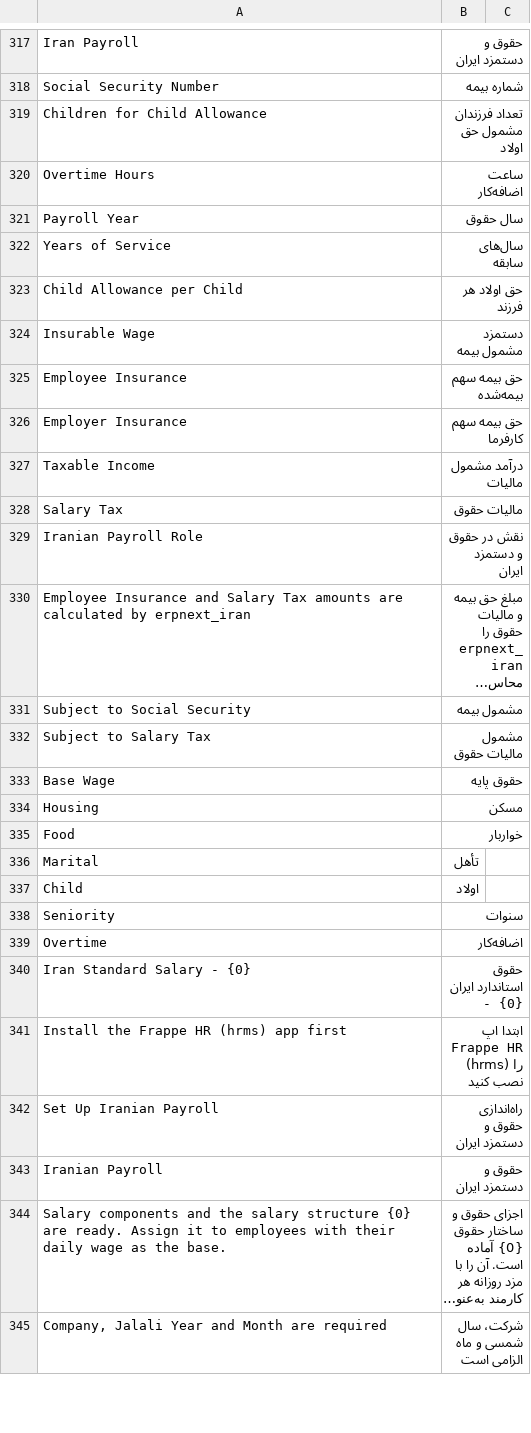
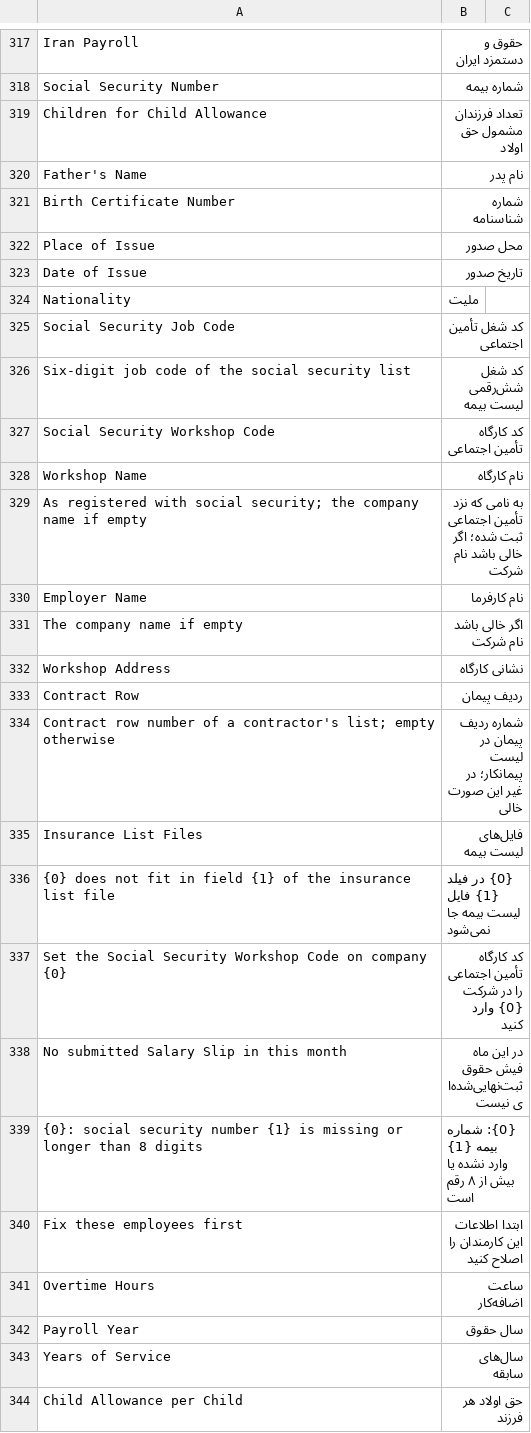
Before and after one commit to bijanshdevops/erpnext_iran, a CSV file: erpnext_iran/translations/fa.csv, drawn as a sheet; only a part is shown, gaps mark what is left out; the shorter side is filled out with more unchanged rows; long unchanged cells end in …; the diff names each change by its address in the sheet, - before the commit and + after, or states it on an @@ line.

```diff
--- a/erpnext_iran/translations/fa.csv
+++ b/erpnext_iran/translations/fa.csv
+row 320: Father's Name | نام پدر
+row 321: Birth Certificate Number | شماره شناسنامه
+row 322: Place of Issue | محل صدور
+row 323: Date of Issue | تاریخ صدور
+row 324: Nationality | ملیت
+row 325: Social Security Job Code | کد شغل تأمین اجتماعی
+row 326: Six-digit job code of the social security list | کد شغل شش‌رقمی لیست بیمه
+row 327: Social Security Workshop Code | کد کارگاه تأمین اجتماعی
+row 328: Workshop Name | نام کارگاه
+row 329: As registered with social security; the company name if empty | به نامی که نزد تأمین اجتماعی ثبت شده؛ اگر خالی باشد نام شرکت
+row 330: Employer Name | نام کارفرما
+row 331: The company name if empty | اگر خالی باشد نام شرکت
+row 332: Workshop Address | نشانی کارگاه
+row 333: Contract Row | ردیف پیمان
+row 334: Contract row number of a contractor's list; empty otherwise | شماره ردیف پیمان در لیست پیمانکار؛ در غیر این صورت خالی
+row 335: Insurance List Files | فایل‌های لیست بیمه
+row 336: {0} does not fit in field {1} of the insurance list file | {0} در فیلد {1} فایل لیست بیمه جا نمی‌شود
+row 337: Set the Social Security Workshop Code on company {0} | کد کارگاه تأمین اجتماعی را در شرکت {0} وارد کنید
+row 338: No submitted Salary Slip in this month | در این ماه فیش حقوق ثبت‌نهایی‌شده‌ای نیست
+row 339: {0}: social security number {1} is missing or longer than 8 digits | {0}: شماره بیمه {1} وارد نشده یا بیش از ۸ رقم است
+row 340: Fix these employees first | ابتدا اطلاعات این کارمندان را اصلاح کنید
```
Also changed, not shown: 8 other files.
